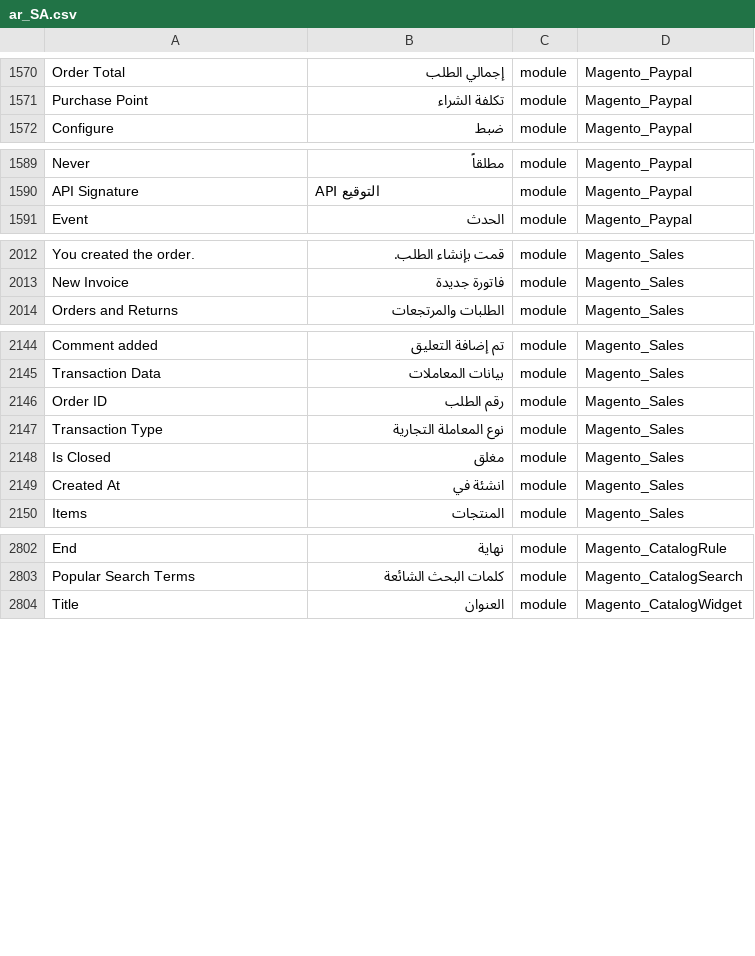
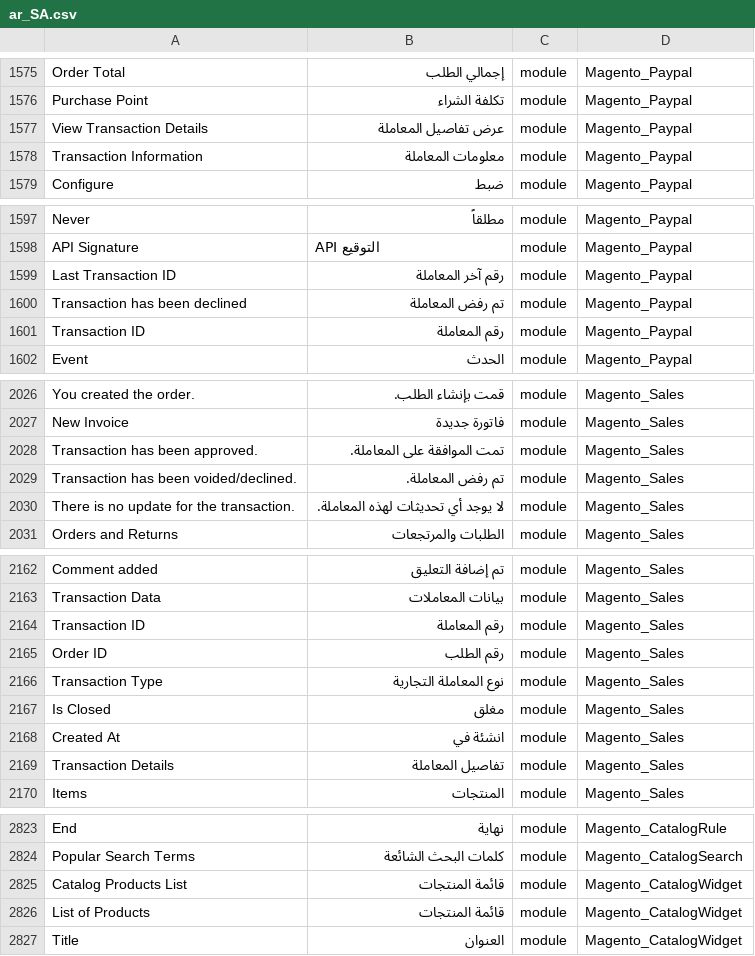
Before and after one commit to Magento2Translations/language_ar_sa, a CSV file: ar_SA.csv, drawn as a sheet; only a part is shown, gaps mark what is left out; the diff covers the shown part only; the diff names each change by its address in the sheet, - before the commit and + after, or states it on an @@ line.

```diff
--- a/ar_SA.csv
+++ b/ar_SA.csv
+row 1577: View Transaction Details | عرض تفاصيل المعاملة | module | Magento_Paypal
+row 1578: Transaction Information | معلومات المعاملة | module | Magento_Paypal
+row 1599: Last Transaction ID | رقم آخر المعاملة | module | Magento_Paypal
+row 1600: Transaction has been declined | تم رفض المعاملة | module | Magento_Paypal
+row 1601: Transaction ID | رقم المعاملة | module | Magento_Paypal
+row 2028: Transaction has been approved. | تمت الموافقة على المعاملة. | module | Magento_Sales
+row 2029: Transaction has been voided/declined. | تم رفض المعاملة. | module | Magento_Sales
+row 2030: There is no update for the transaction. | لا يوجد أي تحديثات لهذه المعاملة. | module | Magento_Sales
+row 2164: Transaction ID | رقم المعاملة | module | Magento_Sales
+row 2169: Transaction Details | تفاصيل المعاملة | module | Magento_Sales
+row 2825: Catalog Products List | قائمة المنتجات | module | Magento_CatalogWidget
+row 2826: List of Products | قائمة المنتجات | module | Magento_CatalogWidget
```
Also changed, not shown: 11 added rows and 4 edited cells elsewhere in this file, 1 other file.
